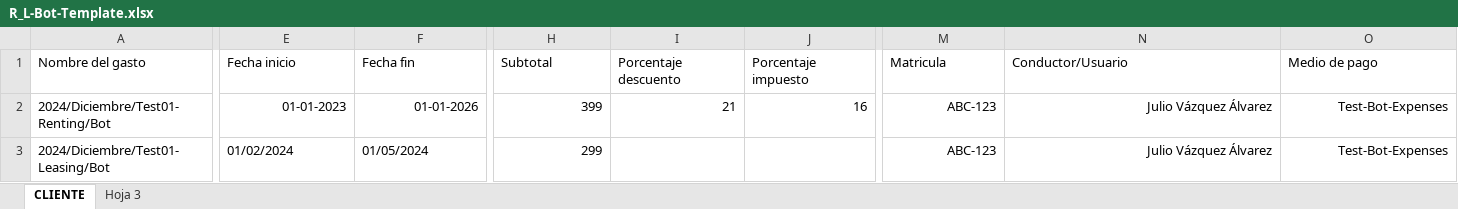
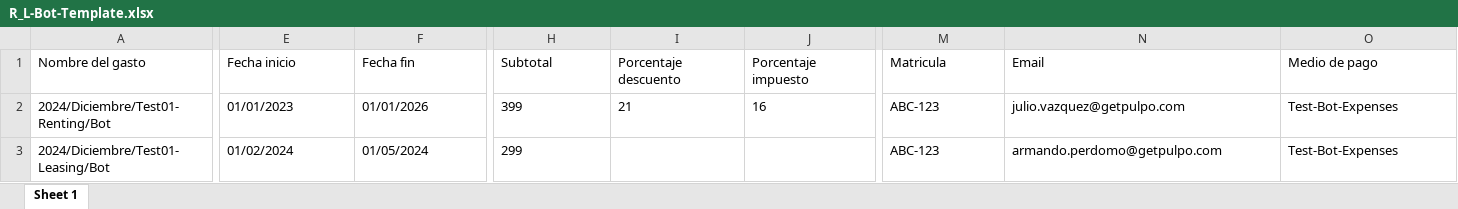
Before and after one commit to pulpomatic/support-automation-lab, an Excel workbook: renting-leasing-expenses-bot/R_L-Bot-Template.xlsx, sheet Sheet 1, drawn as a sheet; only a part is shown, gaps mark what is left out; values as stored, in another font and other column widths than the file's, no borders; the diff covers the shown part only; the diff names each change by its address in the sheet, - before the commit and + after, or states it on an @@ line.

```diff
--- a/renting-leasing-expenses-bot/R_L-Bot-Template.xlsx (sheet Sheet 1)
+++ b/renting-leasing-expenses-bot/R_L-Bot-Template.xlsx (sheet Sheet 1)
-sheet tab: CLIENTE
+sheet tab: Sheet 1
-sheet tab: Hoja 3
-N1: Conductor/Usuario
+N1: Email
-E2 (Fecha inicio): 01-01-2023
+E2 (Fecha inicio): 01/01/2023
-E2:F2 alignment: right
+E2:F2 alignment: left
-F2 (Fecha fin): 01-01-2026
+F2 (Fecha fin): 01/01/2026
-H2:J2 alignment: right
+H2:J2 alignment: left
-M2:O2 alignment: right
+M2:O2 alignment: left
-N2 (Email): Julio Vázquez Álvarez
+N2 (Email): julio.vazquez@getpulpo.com
-H3 alignment: right
+H3 alignment: left
-M3:O3 alignment: right
+M3:O3 alignment: left
-N3 (Email): Julio Vázquez Álvarez
+N3 (Email): armando.perdomo@getpulpo.com
```
Also changed, not shown: cell formats elsewhere in this sheet.
